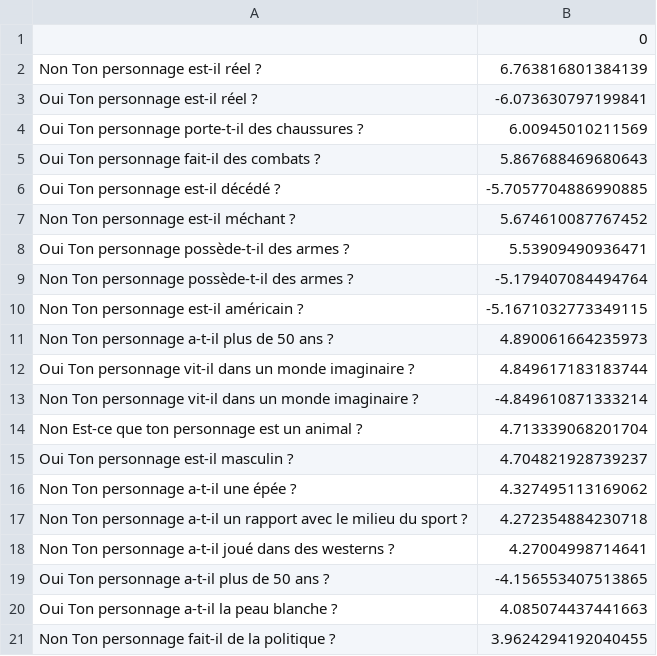
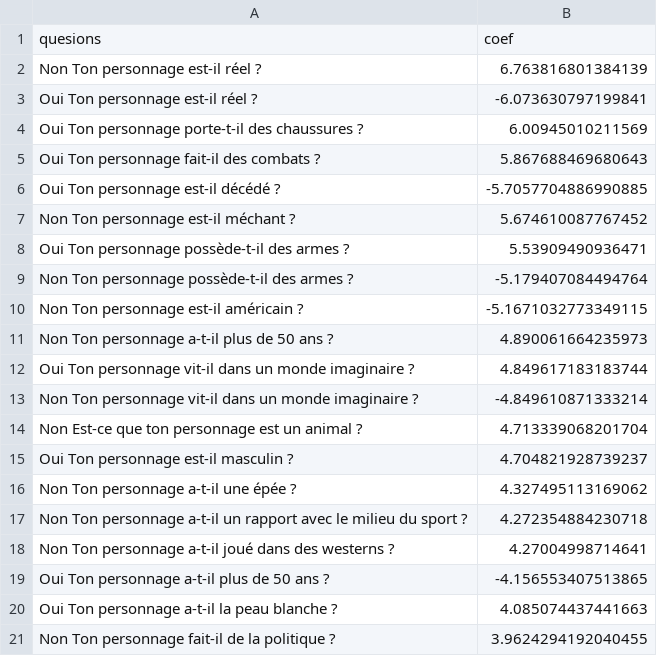
Before and after one commit to Guillaume-Delbarre/Devinsa, a CSV file: Donnees/differences.csv, drawn as a sheet; removed rows and columns are numbered as before the commit, all else as after; the diff names each change by its address in the sheet, - before the commit and + after, or states it on an @@ line.

Commit message:
test Tableau

```diff
--- a/Donnees/differences.csv
+++ b/Donnees/differences.csv
-row 1:  | 0
+row 1: quesions | coef
```
Also changed, not shown: 1 other file.
